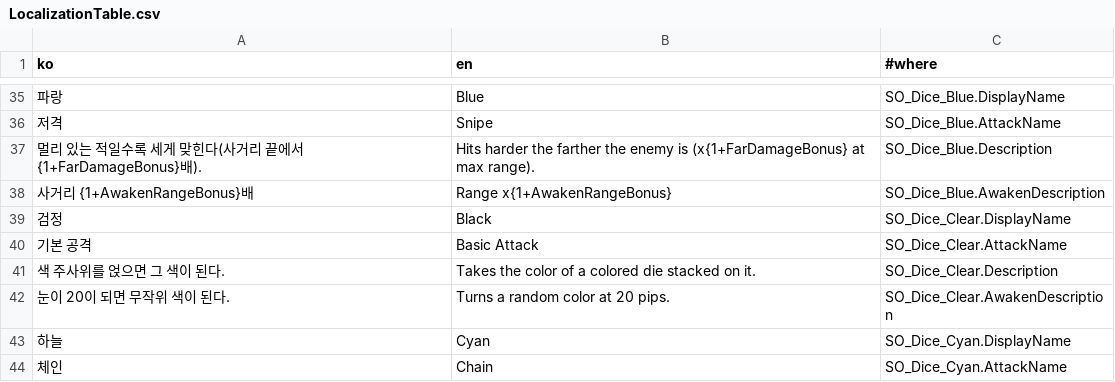
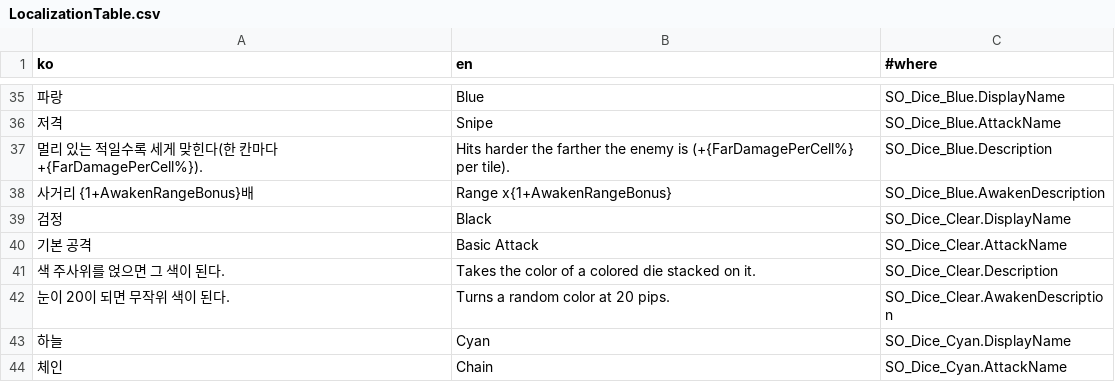
Before and after one commit to SimHyungjin/BunnyBunnyDice, a CSV file: Assets/_Project/_Shared/Localization/LocalizationTable.csv, drawn as a sheet; only a part is shown, gaps mark what is left out.

```diff
--- a/Assets/_Project/_Shared/Localization/LocalizationTable.csv
+++ b/Assets/_Project/_Shared/Localization/LocalizationTable.csv
@@ -36,3 +36,3 @@
 저격,Snipe,SO_Dice_Blue.AttackName
-멀리 있는 적일수록 세게 맞힌다(사거리 끝에서 {1+FarDamageBonus}배).,Hits harder the farther the enemy is (x{1+FarDamageBonus} at max range).,SO_Dice_Blue.Description
+멀리 있는 적일수록 세게 맞힌다(한 칸마다 +{FarDamagePerCell%}).,Hits harder the farther the enemy is (+{FarDamagePerCell%} per tile).,SO_Dice_Blue.Description
 사거리 {1+AwakenRangeBonus}배,Range x{1+AwakenRangeBonus},SO_Dice_Blue.AwakenDescription
```
Also changed, not shown: 4 other files.
